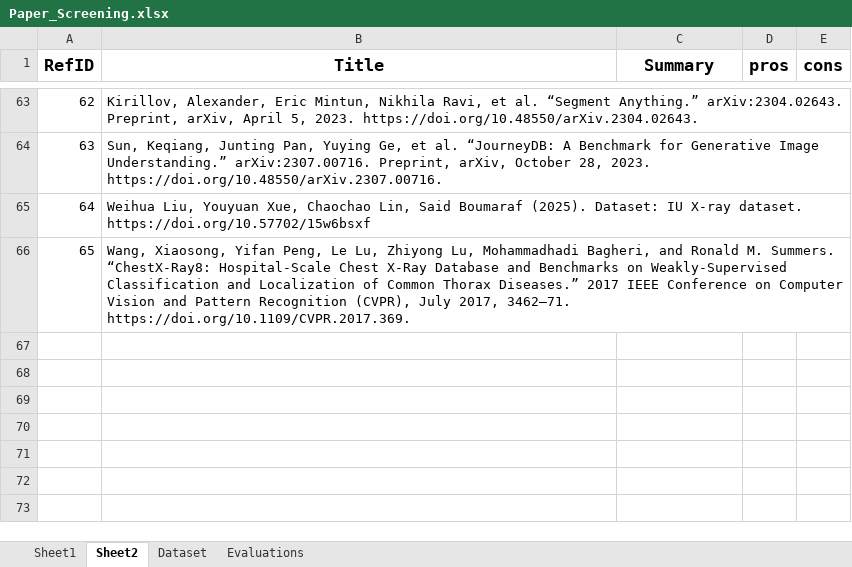
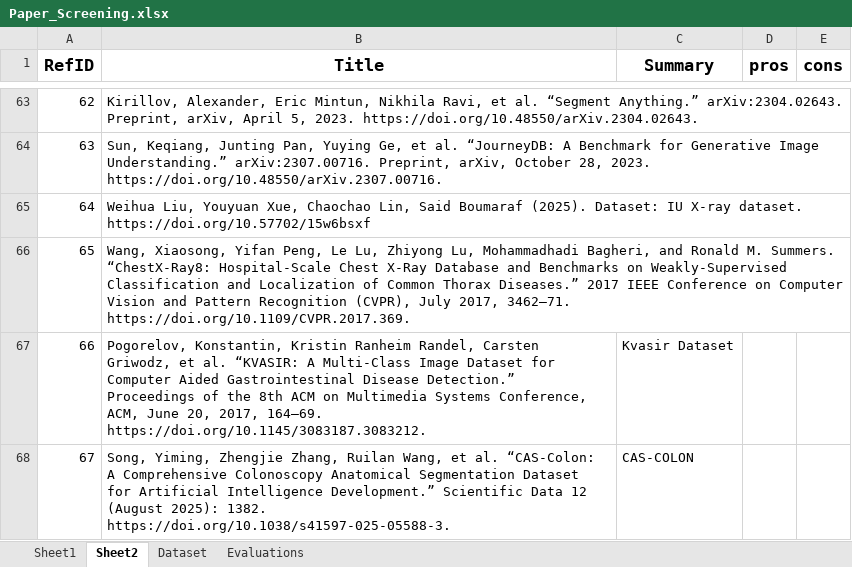
Before and after one commit to Q-Zhao-9/gradproj, an Excel workbook: writings/Paper_Screening.xlsx, sheet Sheet2, drawn as a sheet; only a part is shown, gaps mark what is left out; values as stored, in another font and other column widths than the file's, no borders; the diff names each change by its address in the sheet, - before the commit and + after, or states it on an @@ line.

Commit message:
update  code. Add dataset_loader.ipynb,evaluate_ft_model.ipynb,rag.ipynb

```diff
--- a/writings/Paper_Screening.xlsx (sheet Sheet2)
+++ b/writings/Paper_Screening.xlsx (sheet Sheet2)
+row 67: 66 | Pogorelov, Konstantin, Kristin Ranheim Randel, Carsten Griwodz, et al. “KVASIR: A Multi-Class Image Dataset for Computer Aided Gastrointestinal Disease Detection.” Proceedings of the 8th ACM on Multimedia Systems Conference, ACM, June 20, 2017, 164–69. https://doi.org/10.1145/3083187.3083212. | Kvasir Dataset
+row 68: 67 | Song, Yiming, Zhengjie Zhang, Ruilan Wang, et al. “CAS-Colon: A Comprehensive Colonoscopy Anatomical Segmentation Dataset for Artificial Intelligence Development.” Scientific Data 12 (August 2025): 1382. https://doi.org/10.1038/s41597-025-05588-3. | CAS-COLON
```
Also changed, not shown: sheet Sheet1, 9 other files.
